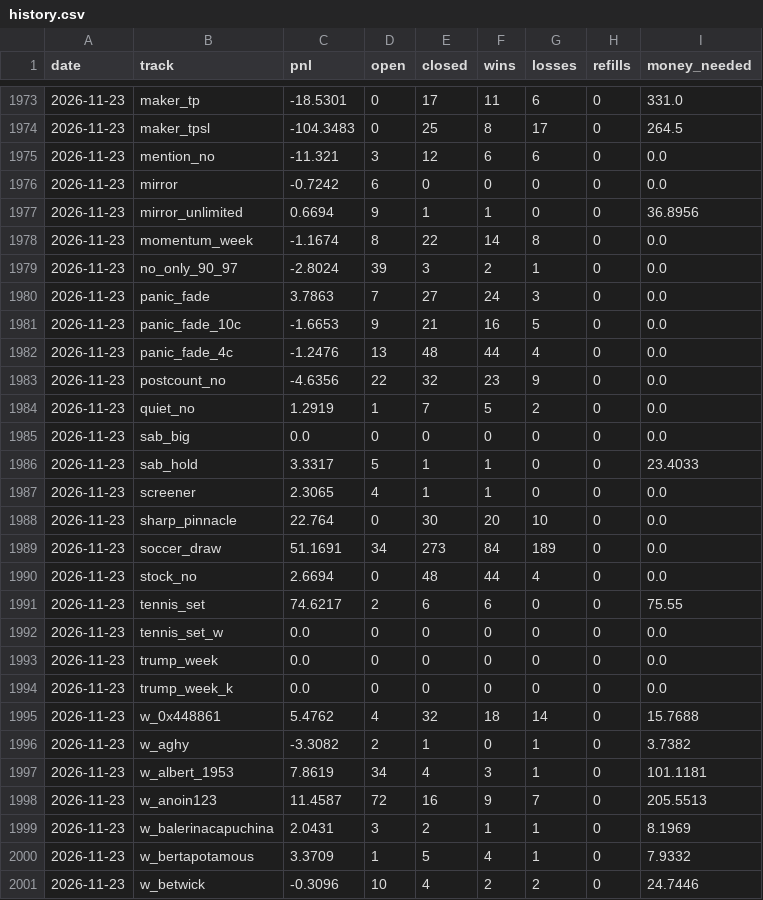
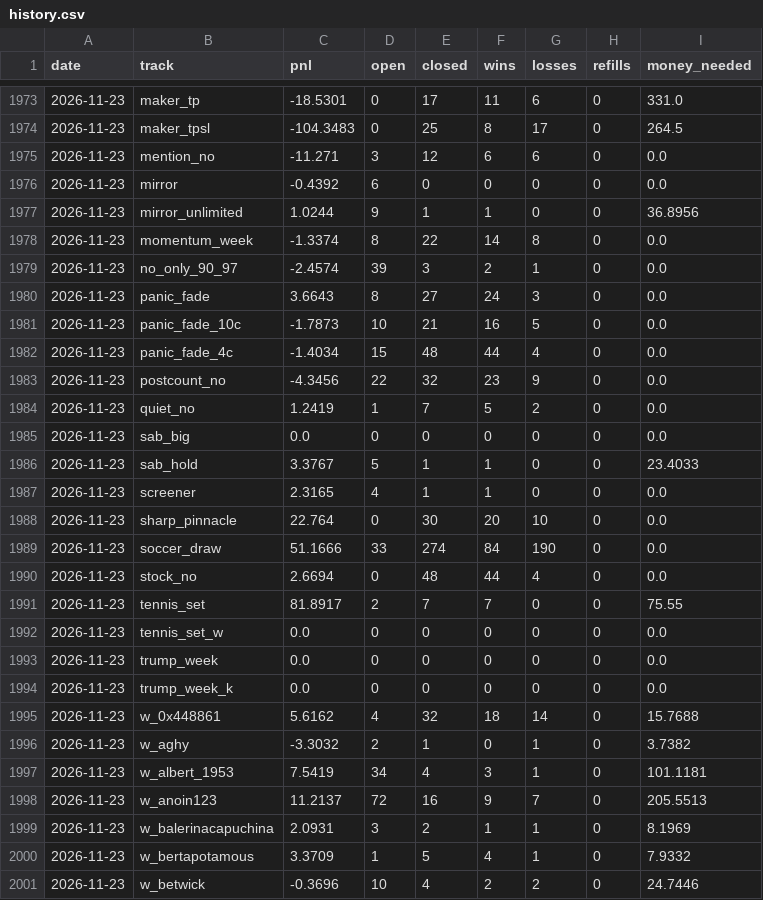
Before and after one commit to palsk1/poly-paper-bot, a CSV file: state/history.csv, drawn as a sheet; only a part is shown, gaps mark what is left out; the diff covers the shown part only.

```diff
--- a/state/history.csv
+++ b/state/history.csv
@@ -1974,19 +1974,19 @@ date,track,pnl,open,closed,wins,losses,refills,money_needed
 2026-11-23,maker_tpsl,-104.3483,0,25,8,17,0,264.5
-2026-11-23,mention_no,-11.321,3,12,6,6,0,0.0
-2026-11-23,mirror,-0.7242,6,0,0,0,0,0.0
-2026-11-23,mirror_unlimited,0.6694,9,1,1,0,0,36.8956
-2026-11-23,momentum_week,-1.1674,8,22,14,8,0,0.0
-2026-11-23,no_only_90_97,-2.8024,39,3,2,1,0,0.0
-2026-11-23,panic_fade,3.7863,7,27,24,3,0,0.0
-2026-11-23,panic_fade_10c,-1.6653,9,21,16,5,0,0.0
-2026-11-23,panic_fade_4c,-1.2476,13,48,44,4,0,0.0
-2026-11-23,postcount_no,-4.6356,22,32,23,9,0,0.0
-2026-11-23,quiet_no,1.2919,1,7,5,2,0,0.0
+2026-11-23,mention_no,-11.271,3,12,6,6,0,0.0
+2026-11-23,mirror,-0.4392,6,0,0,0,0,0.0
+2026-11-23,mirror_unlimited,1.0244,9,1,1,0,0,36.8956
+2026-11-23,momentum_week,-1.3374,8,22,14,8,0,0.0
+2026-11-23,no_only_90_97,-2.4574,39,3,2,1,0,0.0
+2026-11-23,panic_fade,3.6643,8,27,24,3,0,0.0
+2026-11-23,panic_fade_10c,-1.7873,10,21,16,5,0,0.0
+2026-11-23,panic_fade_4c,-1.4034,15,48,44,4,0,0.0
+2026-11-23,postcount_no,-4.3456,22,32,23,9,0,0.0
+2026-11-23,quiet_no,1.2419,1,7,5,2,0,0.0
 2026-11-23,sab_big,0.0,0,0,0,0,0,0.0
-2026-11-23,sab_hold,3.3317,5,1,1,0,0,23.4033
-2026-11-23,screener,2.3065,4,1,1,0,0,0.0
+2026-11-23,sab_hold,3.3767,5,1,1,0,0,23.4033
+2026-11-23,screener,2.3165,4,1,1,0,0,0.0
 2026-11-23,sharp_pinnacle,22.764,0,30,20,10,0,0.0
-2026-11-23,soccer_draw,51.1691,34,273,84,189,0,0.0
+2026-11-23,soccer_draw,51.1666,33,274,84,190,0,0.0
 2026-11-23,stock_no,2.6694,0,48,44,4,0,0.0
-2026-11-23,tennis_set,74.6217,2,6,6,0,0,75.55
+2026-11-23,tennis_set,81.8917,2,7,7,0,0,75.55
 2026-11-23,tennis_set_w,0.0,0,0,0,0,0,0.0
@@ -1994,8 +1994,8 @@ date,track,pnl,open,closed,wins,losses,refills,money_needed
 2026-11-23,trump_week_k,0.0,0,0,0,0,0,0.0
-2026-11-23,w_0x448861,5.4762,4,32,18,14,0,15.7688
-2026-11-23,w_aghy,-3.3082,2,1,0,1,0,3.7382
-2026-11-23,w_albert_1953,7.8619,34,4,3,1,0,101.1181
-2026-11-23,w_anoin123,11.4587,72,16,9,7,0,205.5513
-2026-11-23,w_balerinacapuchina,2.0431,3,2,1,1,0,8.1969
+2026-11-23,w_0x448861,5.6162,4,32,18,14,0,15.7688
+2026-11-23,w_aghy,-3.3032,2,1,0,1,0,3.7382
+2026-11-23,w_albert_1953,7.5419,34,4,3,1,0,101.1181
+2026-11-23,w_anoin123,11.2137,72,16,9,7,0,205.5513
+2026-11-23,w_balerinacapuchina,2.0931,3,2,1,1,0,8.1969
 2026-11-23,w_bertapotamous,3.3709,1,5,4,1,0,7.9332
-2026-11-23,w_betwick,-0.3096,10,4,2,2,0,24.7446
+2026-11-23,w_betwick,-0.3696,10,4,2,2,0,24.7446
```
Also changed, not shown: 101 edited cells elsewhere in this file, 10 other files.
